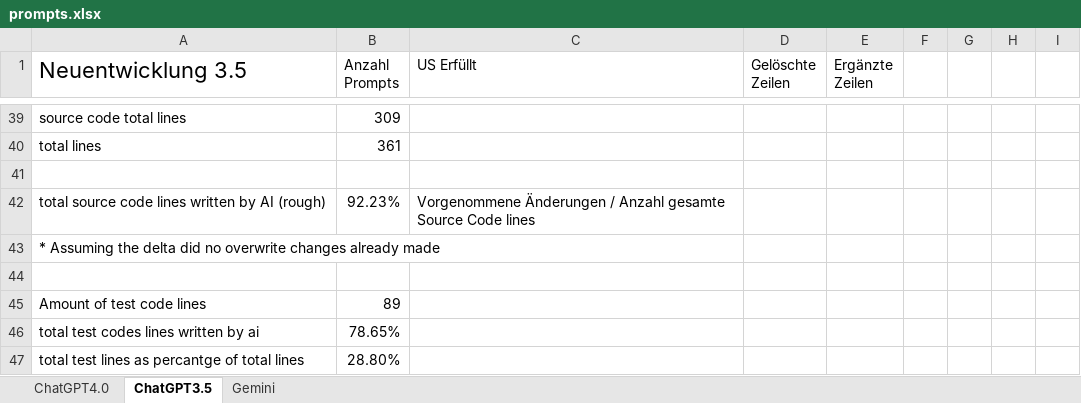
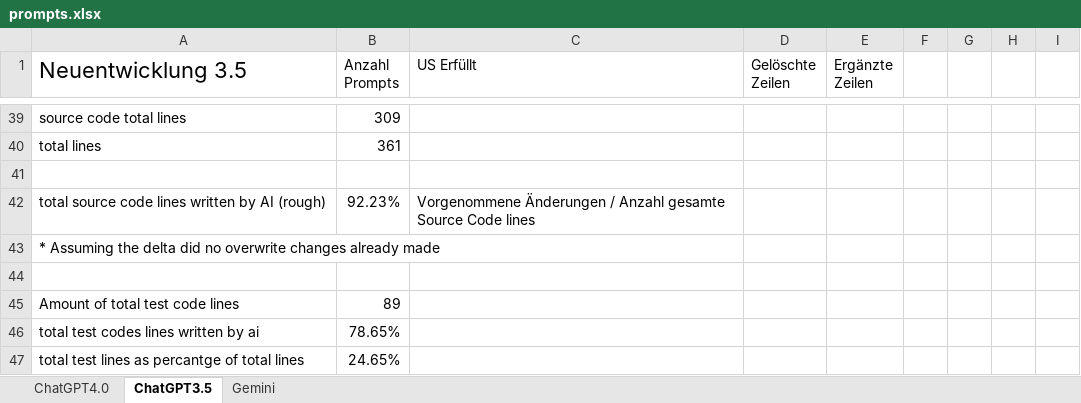
Before and after one commit to JosipDomazetDev/Bachelorarbeit, an Excel workbook: prompts.xlsx, sheet ChatGPT3.5, drawn as a sheet; only a part is shown, gaps mark what is left out; values as stored, in another font and other column widths than the file's, no borders; the diff names each change by its address in the sheet, - before the commit and + after, or states it on an @@ line.

```diff
--- a/prompts.xlsx (sheet ChatGPT3.5)
+++ b/prompts.xlsx (sheet ChatGPT3.5)
-A45 (Neuentwicklung 3.5): Amount of test code lines
+A45 (Neuentwicklung 3.5): Amount of total test code lines
-B47 (Anzahl Prompts): 28.80%
+B47 (Anzahl Prompts): 24.65%
```
Also changed, not shown: sheet Gemini, sheet ChatGPT4.0.
